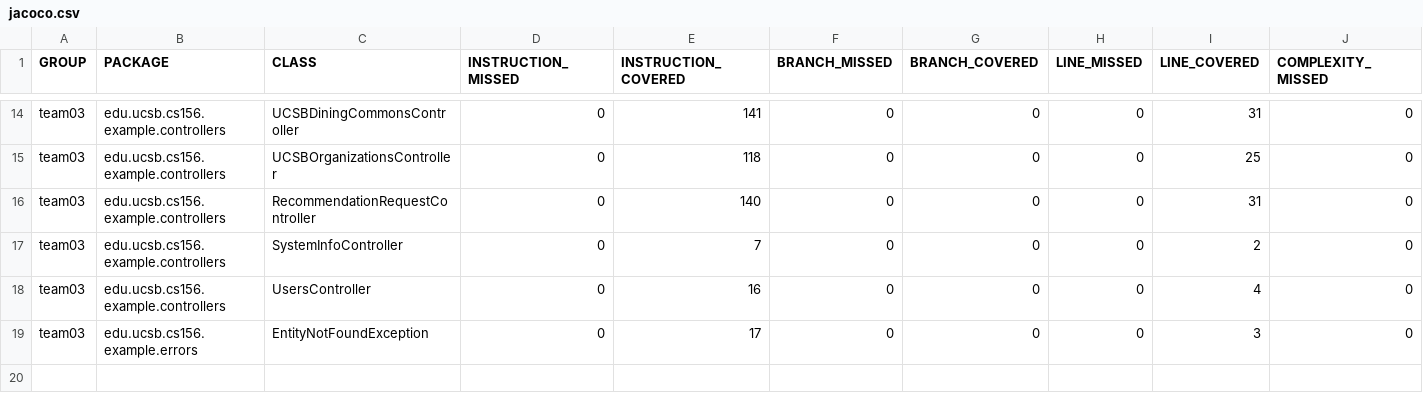
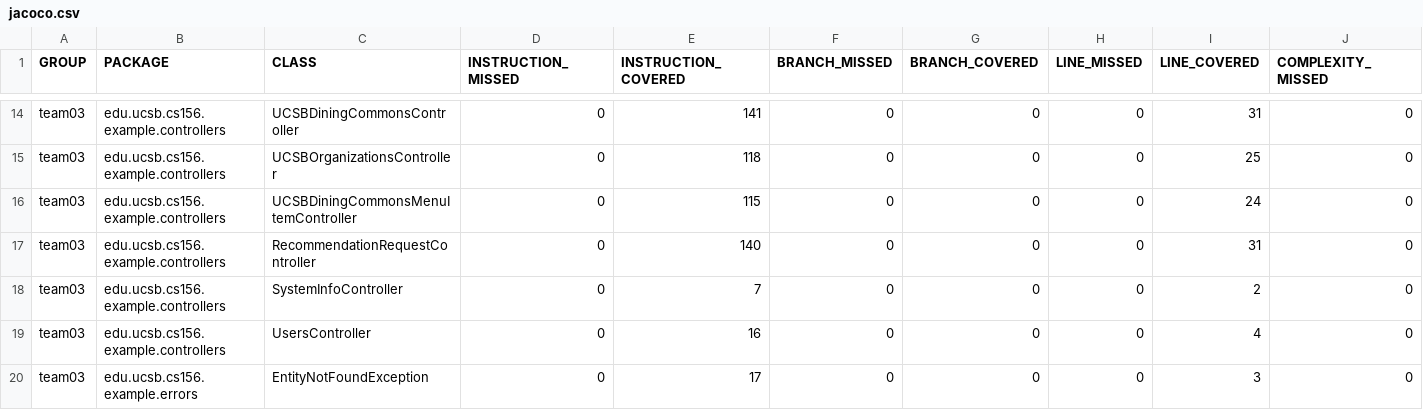
Before and after one commit to ucsb-cs156-f23/team03-f23-7pm-4, a CSV file: jacoco/jacoco.csv, drawn as a sheet; only a part is shown, gaps mark what is left out; rows hold the shown columns only; the diff names each change by its address in the sheet, - before the commit and + after, or states it on an @@ line.

Commit message:
Deploying to gh-pages from @ ucsb-cs156-f23/team03-f23-7pm-4@8d113bbc0423d9cfac2e961555f30358e8427656 🚀

```diff
--- a/jacoco/jacoco.csv
+++ b/jacoco/jacoco.csv
+row 16: team03 | edu.ucsb.cs156.example.controllers | UCSBDiningCommonsMenuItemController | 0 | 115 | 0 | 0 | 0 | 24 | 0
```
Also changed, not shown: 7 other files.
